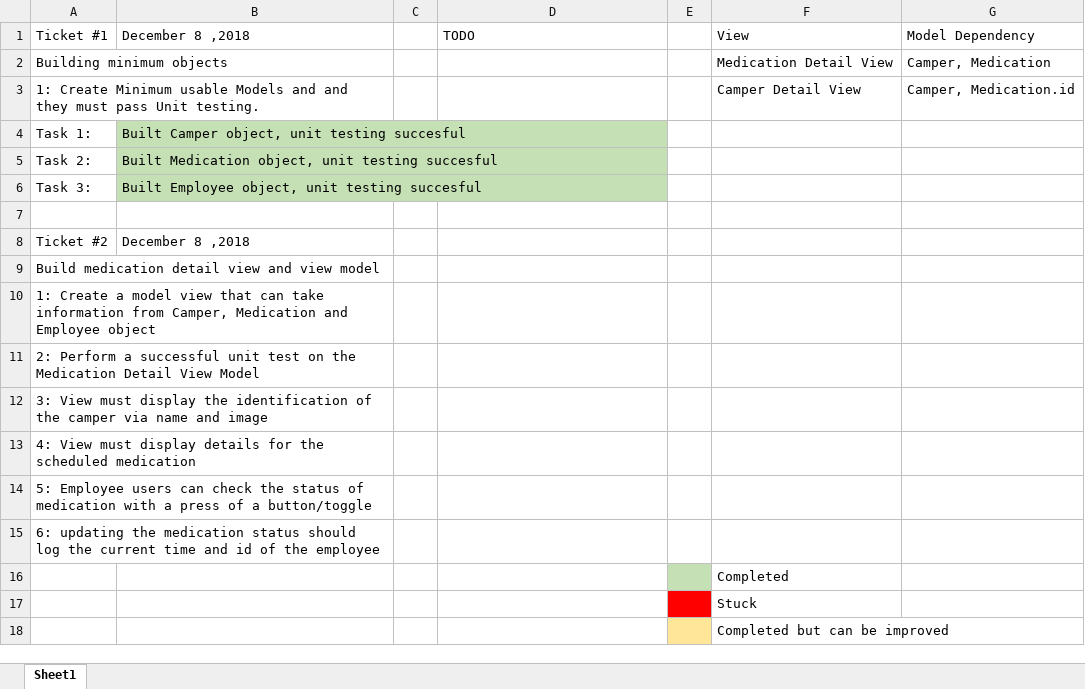
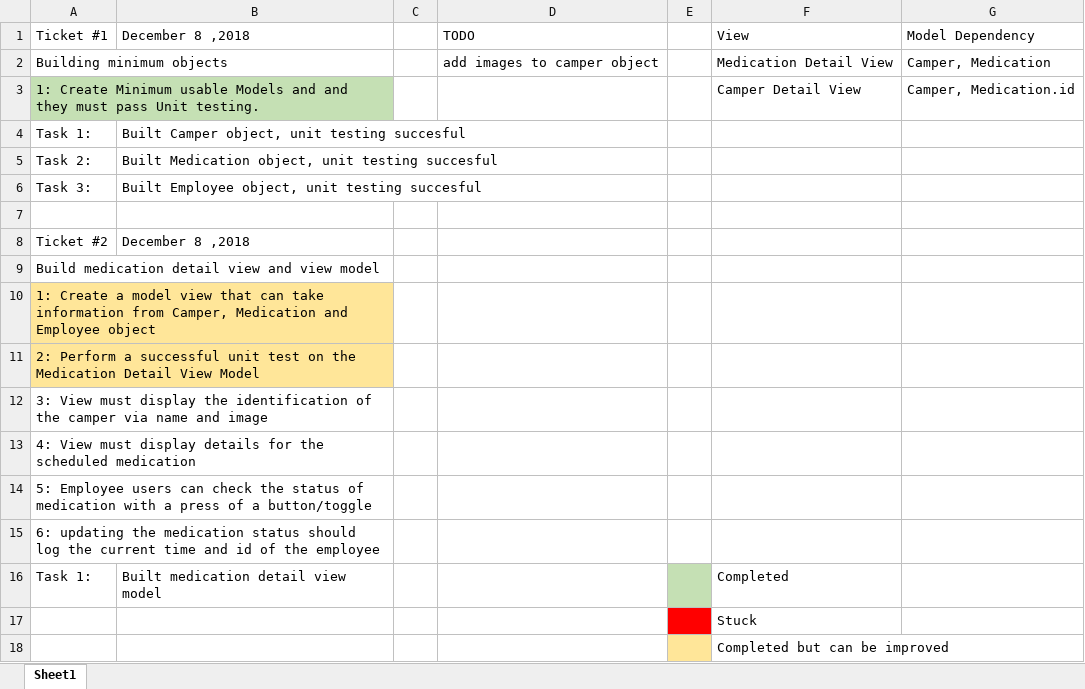
Before and after one commit to Rusevine/Medbay, an Excel workbook: MedbayTickets.xlsx, sheet Sheet1, drawn as a sheet; values as stored, in another font and other column widths than the file's, no borders; removed rows and columns are numbered as before the commit, all else as after; the diff names each change by its address in the sheet, - before the commit and + after, or states it on an @@ line.

Commit message:
started working on the medication detail view UI

```diff
--- a/MedbayTickets.xlsx (sheet Sheet1)
+++ b/MedbayTickets.xlsx (sheet Sheet1)
-D2: (empty)
+D2: add images to camper object
-A3:B3 fill: none
+A3:B3 fill: #C5E0B4
-B4:B6 fill: #C5E0B4
+B4:B6 fill: none
-A10:B11 fill: none
+A10:B11 fill: #FFE699
-row 16:  |  |  |  |  | Completed
+row 16: Task 1: | Built medication detail view model |  |  |  | Completed
```
Also changed, not shown: 8 other files.
